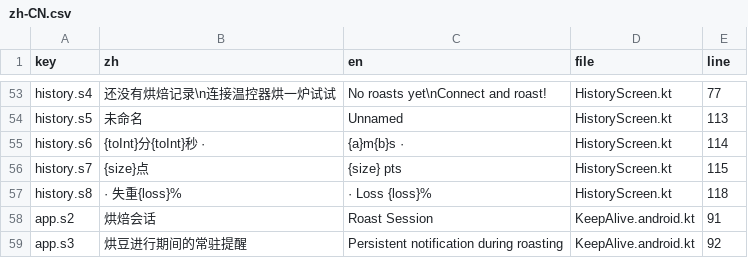
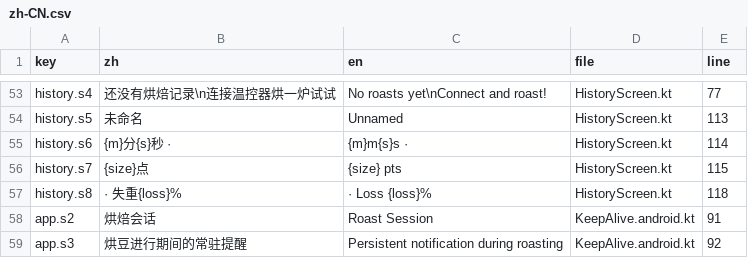
Before and after one commit to MDx-MoJe/RoastCurve, a CSV file: tools/lang/zh-CN.csv, drawn as a sheet; only a part is shown, gaps mark what is left out.

```diff
--- a/tools/lang/zh-CN.csv
+++ b/tools/lang/zh-CN.csv
@@ -54,3 +54,3 @@ history.s4,还没有烘焙记录\n连接温控器烘一炉试试,No roasts yet\n
 history.s5,未命名,Unnamed,HistoryScreen.kt,113
-history.s6,{toInt}分{toInt}秒 · ,{a}m{b}s ·,HistoryScreen.kt,114
+history.s6,{m}分{s}秒 · ,{m}m{s}s ·,HistoryScreen.kt,114
 history.s7,{size}点,{size} pts,HistoryScreen.kt,115
```
Also changed, not shown: 3 other files.
